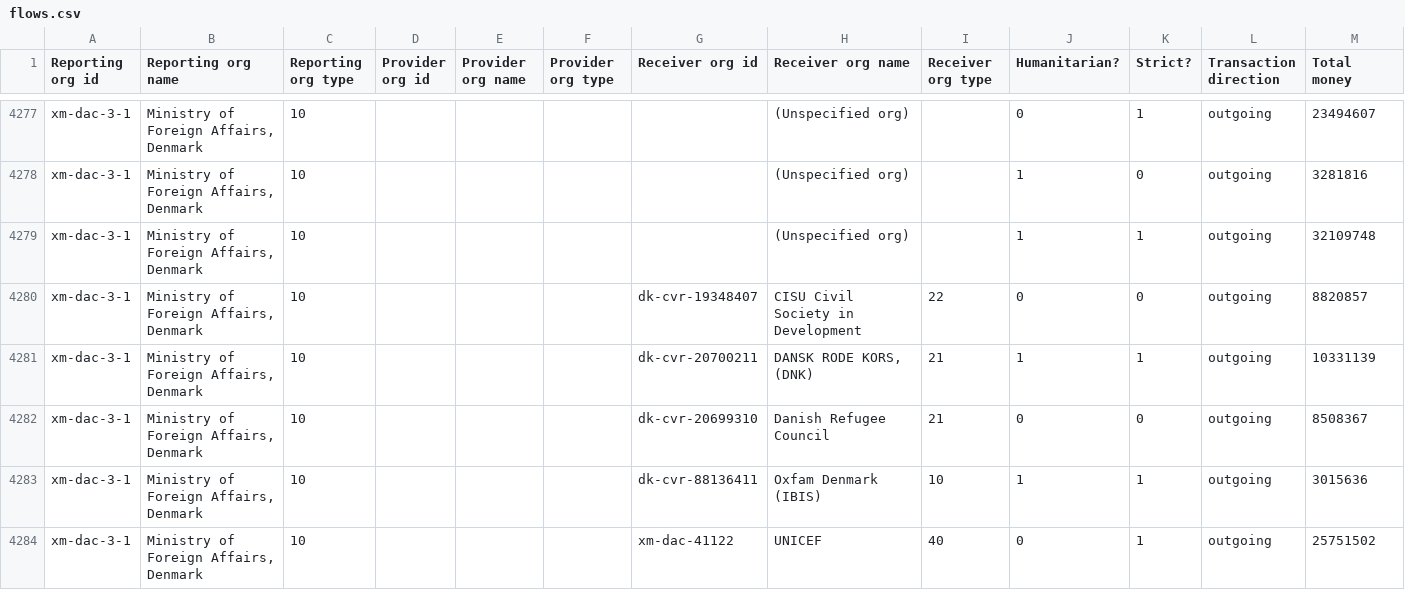
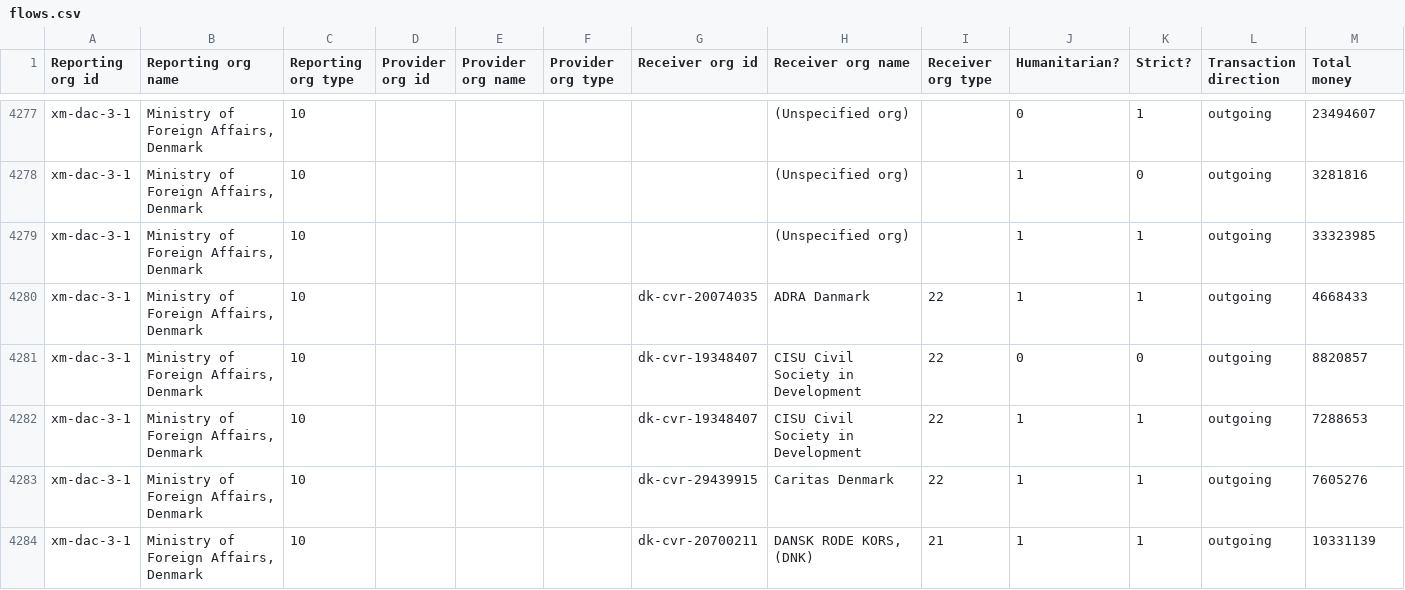
Before and after one commit to OCHA-DAP/hdx-scraper-iati-viz, a CSV file: flows.csv, drawn as a sheet; only a part is shown, gaps mark what is left out; the shorter side is filled out with more unchanged rows; the diff covers the shown part only.

```diff
--- a/flows.csv
+++ b/flows.csv
@@ -4278,4 +4278,7 @@ xm-dac-3-1,"Ministry of Foreign Affairs, Denmark",10,,,,,(Unspecified org),,0,1,
 xm-dac-3-1,"Ministry of Foreign Affairs, Denmark",10,,,,,(Unspecified org),,1,0,outgoing,3281816
-xm-dac-3-1,"Ministry of Foreign Affairs, Denmark",10,,,,,(Unspecified org),,1,1,outgoing,32109748
+xm-dac-3-1,"Ministry of Foreign Affairs, Denmark",10,,,,,(Unspecified org),,1,1,outgoing,33323985
+xm-dac-3-1,"Ministry of Foreign Affairs, Denmark",10,,,,dk-cvr-20074035,ADRA Danmark,22,1,1,outgoing,4668433
 xm-dac-3-1,"Ministry of Foreign Affairs, Denmark",10,,,,dk-cvr-19348407,CISU Civil Society in Development,22,0,0,outgoing,8820857
+xm-dac-3-1,"Ministry of Foreign Affairs, Denmark",10,,,,dk-cvr-19348407,CISU Civil Society in Development,22,1,1,outgoing,7288653
+xm-dac-3-1,"Ministry of Foreign Affairs, Denmark",10,,,,dk-cvr-29439915,Caritas Denmark,22,1,1,outgoing,7605276
 xm-dac-3-1,"Ministry of Foreign Affairs, Denmark",10,,,,dk-cvr-20700211,"DANSK RODE KORS, (DNK)",21,1,1,outgoing,10331139
```
Also changed, not shown: 4 added rows, 4 removed rows and 79 edited cells elsewhere in this file, 4 other files.
